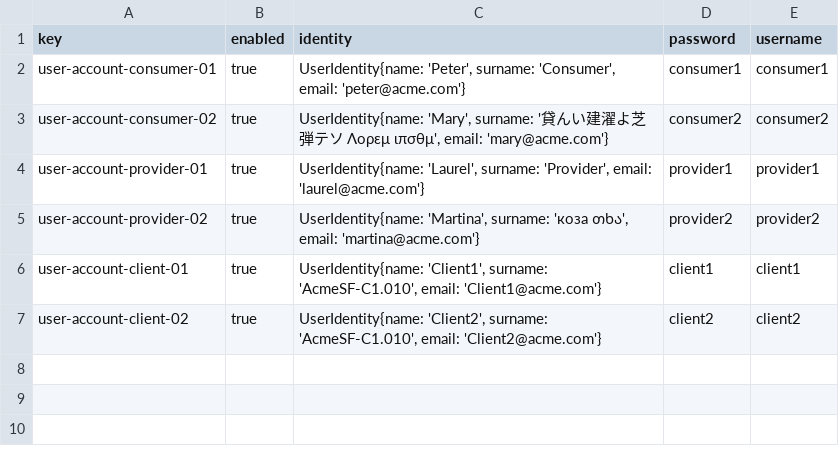
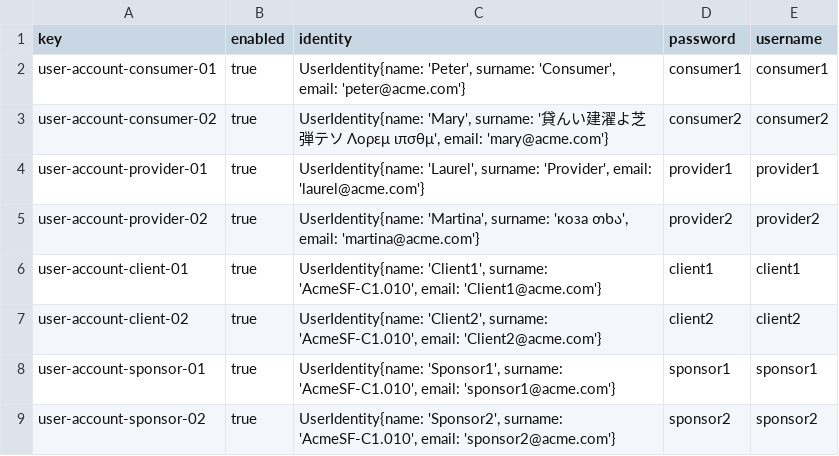
Before and after one commit to C1-010/Acme-SF-D02, a CSV file: src/main/webapp/WEB-INF/resources/sample-data/user-account.csv, drawn as a sheet; the diff names each change by its address in the sheet, - before the commit and + after, or states it on an @@ line.

```diff
--- a/src/main/webapp/WEB-INF/resources/sample-data/user-account.csv
+++ b/src/main/webapp/WEB-INF/resources/sample-data/user-account.csv
+row 8: user-account-sponsor-01 | true | UserIdentity{name: 'Sponsor1', surname: 'AcmeSF-C1.010', email: 'sponsor1@acme.com'} | sponsor1 | sponsor1
+row 9: user-account-sponsor-02 | true | UserIdentity{name: 'Sponsor2', surname: 'AcmeSF-C1.010', email: 'sponsor2@acme.com'} | sponsor2 | sponsor2
```
Also changed, not shown: 17 other files.
